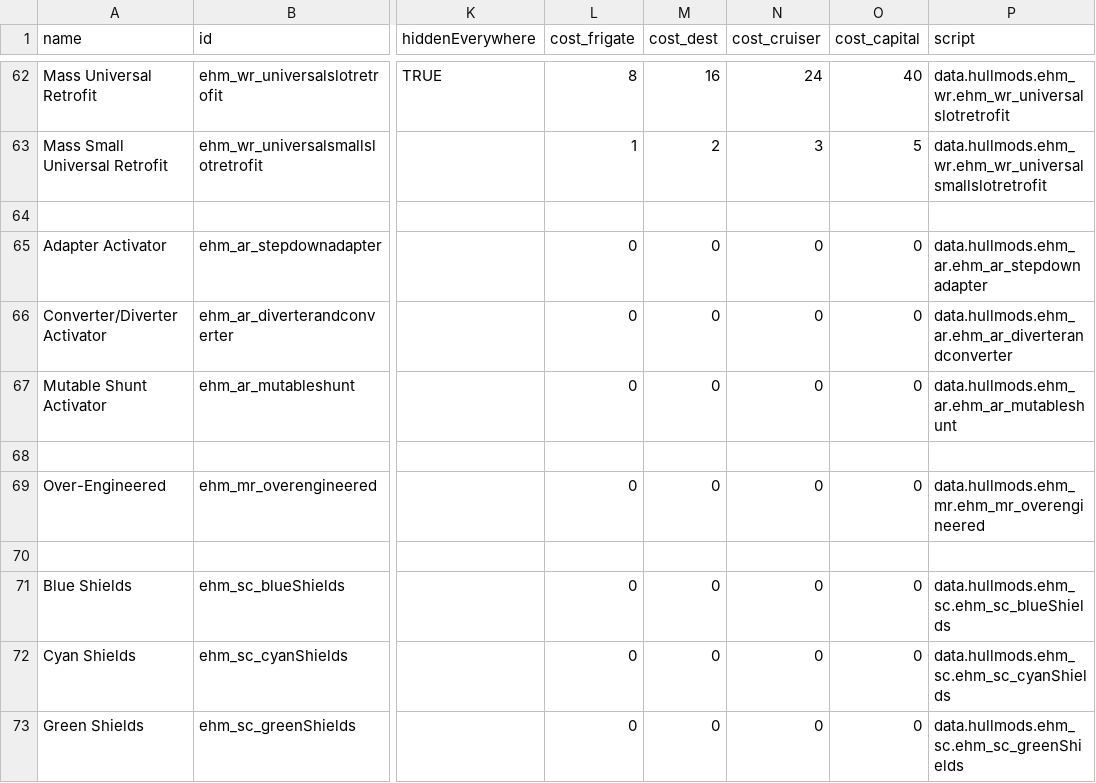
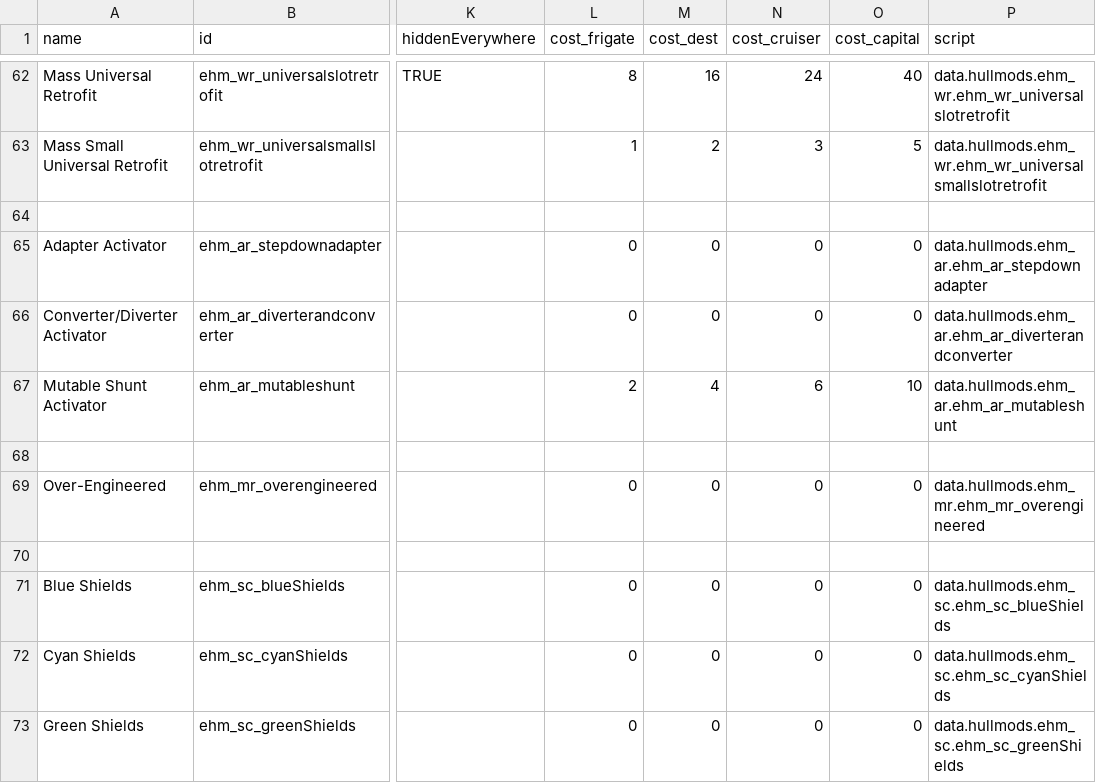
Before and after one commit to lyravega/lyr_ehm, a CSV file: data/hullmods/hull_mods.csv, drawn as a sheet; only a part is shown, gaps mark what is left out; the diff names each change by its address in the sheet, - before the commit and + after, or states it on an @@ line.

Commit message:
mutable shunt activator cost

```diff
--- a/data/hullmods/hull_mods.csv
+++ b/data/hullmods/hull_mods.csv
-L67 (cost_frigate): 0
+L67 (cost_frigate): 2
-M67 (cost_dest): 0
+M67 (cost_dest): 4
-N67 (cost_cruiser): 0
+N67 (cost_cruiser): 6
-O67 (cost_capital): 0
+O67 (cost_capital): 10
```
